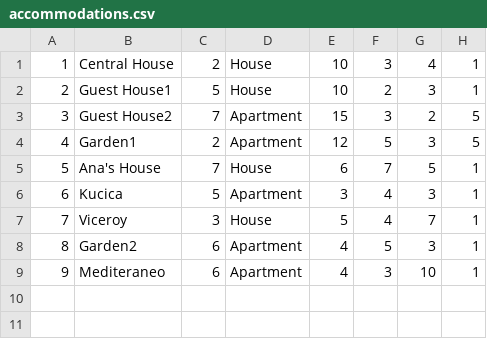
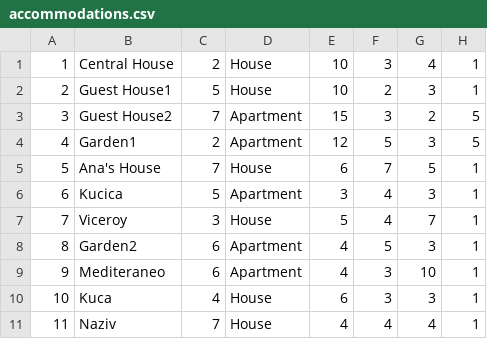
Before and after one commit to HelenaJovic/SIMS-Projekat, a CSV file: InitialProject/InitialProject/Resources/Data/accommodations.csv, drawn as a sheet; the diff names each change by its address in the sheet, - before the commit and + after, or states it on an @@ line.

```diff
--- a/InitialProject/InitialProject/Resources/Data/accommodations.csv
+++ b/InitialProject/InitialProject/Resources/Data/accommodations.csv
+row 10: 10 | Kuca | 4 | House | 6 | 3 | 3 | 1
+row 11: 11 | Naziv | 7 | House | 4 | 4 | 4 | 1
```
Also changed, not shown: InitialProject/InitialProject/Resources/Data/comments.csv, InitialProject/InitialProject/Resources/Data/images.csv, 41 other files.
